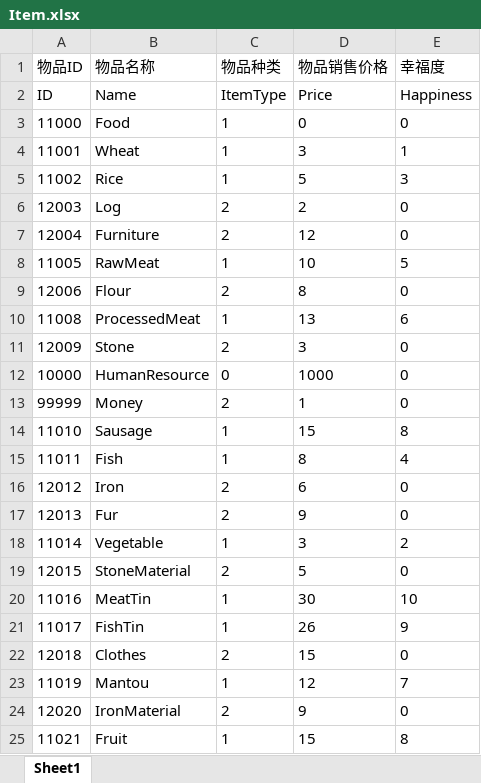
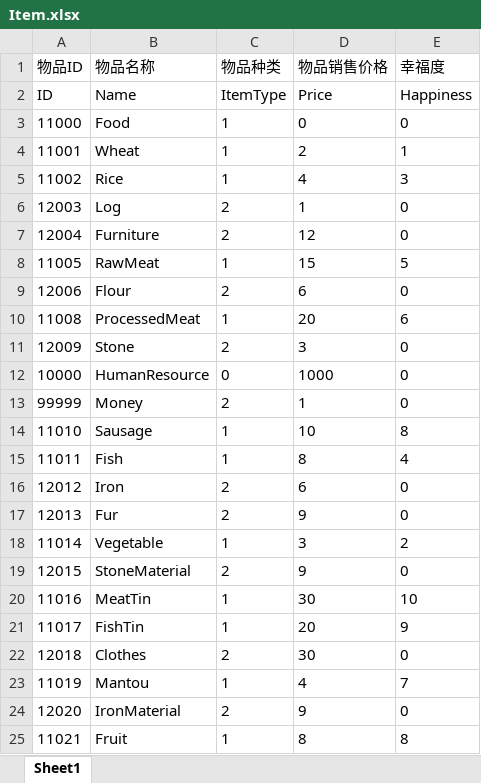
Before and after one commit to FMJ9922/BiShe, an Excel workbook: Assets/Resources/Data/RawData/Item.xlsx, sheet Sheet1, drawn as a sheet; values as stored, in another font and other column widths than the file's, no borders; the diff names each change by its address in the sheet, - before the commit and + after, or states it on an @@ line.

```diff
--- a/Assets/Resources/Data/RawData/Item.xlsx (sheet Sheet1)
+++ b/Assets/Resources/Data/RawData/Item.xlsx (sheet Sheet1)
-D4 (物品销售价格): 3
+D4 (物品销售价格): 2
-D5 (物品销售价格): 5
+D5 (物品销售价格): 4
-D6 (物品销售价格): 2
+D6 (物品销售价格): 1
-D8 (物品销售价格): 10
+D8 (物品销售价格): 15
-D9 (物品销售价格): 8
+D9 (物品销售价格): 6
-D10 (物品销售价格): 13
+D10 (物品销售价格): 20
-D14 (物品销售价格): 15
+D14 (物品销售价格): 10
-D19 (物品销售价格): 5
+D19 (物品销售价格): 9
-D21 (物品销售价格): 26
+D21 (物品销售价格): 20
-D22 (物品销售价格): 15
+D22 (物品销售价格): 30
-D23 (物品销售价格): 12
+D23 (物品销售价格): 4
-D25 (物品销售价格): 15
+D25 (物品销售价格): 8
```
Also changed, not shown: Assets/Resources/Data/RawData/Buildings.xlsx, Assets/Resources/Data/RawData/Formula.xlsx, 49 other files.
